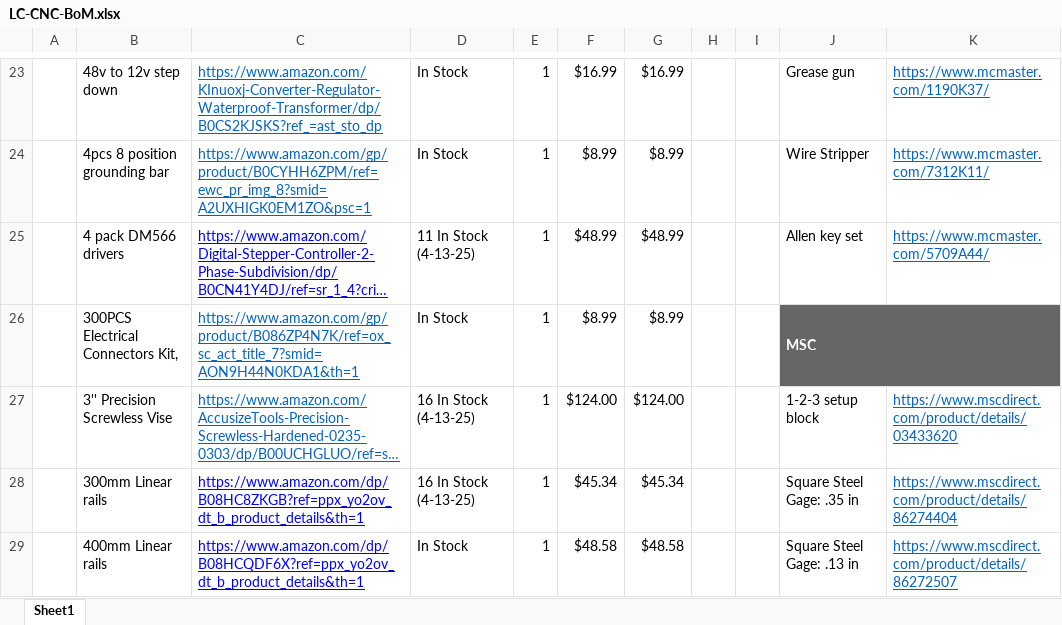
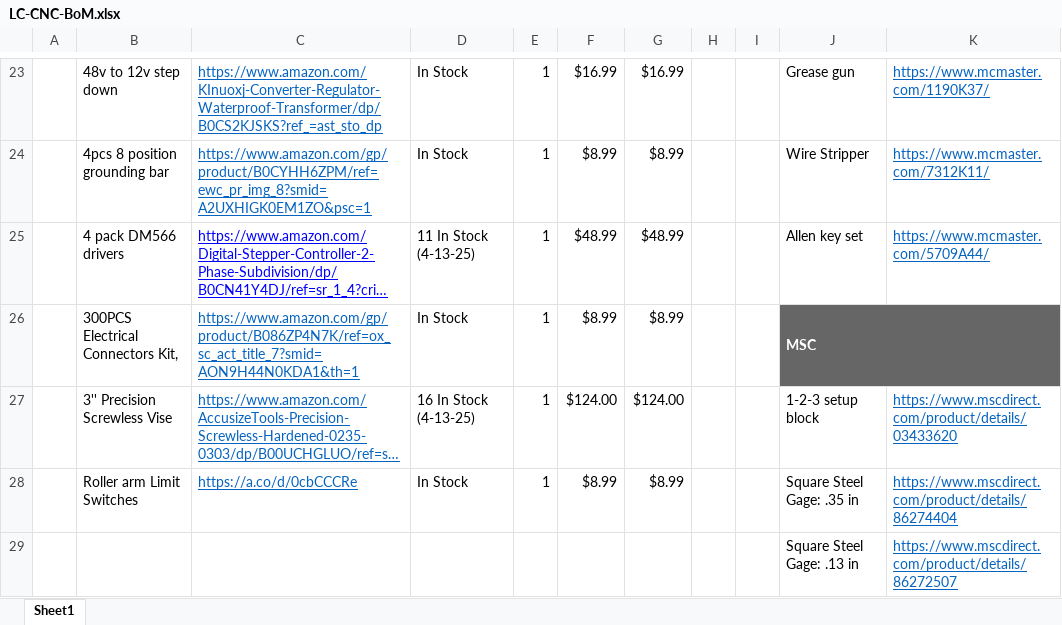
Before and after one commit to t-w00d/LC-CNC, an Excel workbook: LC-CNC-BoM.xlsx, sheet Sheet1, drawn as a sheet; only a part is shown, gaps mark what is left out; long unchanged cells end in …; values as stored, in another font and other column widths than the file's, no borders; the diff covers the shown part only; the diff names each change by its address in the sheet, - before the commit and + after, or states it on an @@ line.

Commit message:
Update LC-CNC-BoM.xlsx

```diff
--- a/LC-CNC-BoM.xlsx (sheet Sheet1)
+++ b/LC-CNC-BoM.xlsx (sheet Sheet1)
-B28: 300mm Linear rails
+B28: Roller arm Limit Switches
-C28: https://www.amazon.com/dp/B08HC8ZKGB?ref=ppx_yo2ov_dt_b_product_details&th=1
+C28: https://a.co/d/0cbCCCRe
-C28 text colour: #0000FF
+C28 text colour: #0563C1
-D28: 16 In Stock (4-13-25)
+D28: In Stock
-F28: $45.34
+F28: $8.99
-G28: $45.34
+G28: $8.99
-B29: 400mm Linear rails
+B29: (empty)
-C29: https://www.amazon.com/dp/B08HCQDF6X?ref=ppx_yo2ov_dt_b_product_details&th=1
+C29: (empty)
-D29: In Stock
+D29: (empty)
-E29: 1
+E29: (empty)
-F29: $48.58
+F29: (empty)
-G29: $48.58
+G29: (empty)
```
Also changed, not shown: 25 edited cells elsewhere in this sheet, formulas that keep their value.
